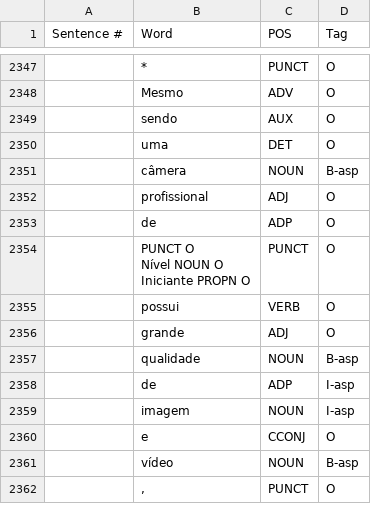
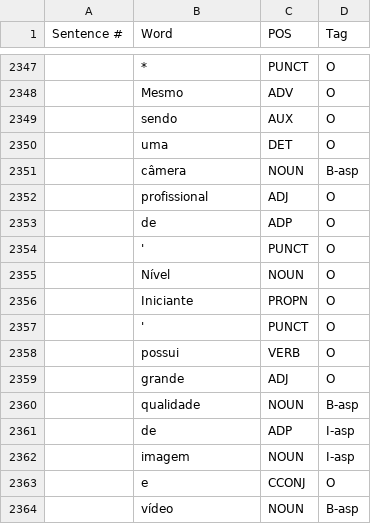
Before and after one commit to mtarcinalli/Implicit-opinion-aspect-clues-in-Portuguese-texts, a CSV file: datasets/domain_camera_IOB.csv, drawn as a sheet; only a part is shown, gaps mark what is left out; the shorter side is filled out with more unchanged rows; ↵ is a line break in a cell; the diff names each change by its address in the sheet, - before the commit and + after, or states it on an @@ line.

Commit message:
Update domain_camera_IOB.csv

```diff
--- a/datasets/domain_camera_IOB.csv
+++ b/datasets/domain_camera_IOB.csv
-B2354 (Word): PUNCT O ↵ Nível NOUN O ↵ Iniciante PROPN O
+B2354 (Word): '
+row 2355:  | Nível | NOUN | O
+row 2356:  | Iniciante | PROPN | O
+row 2357:  | ' | PUNCT | O
```
